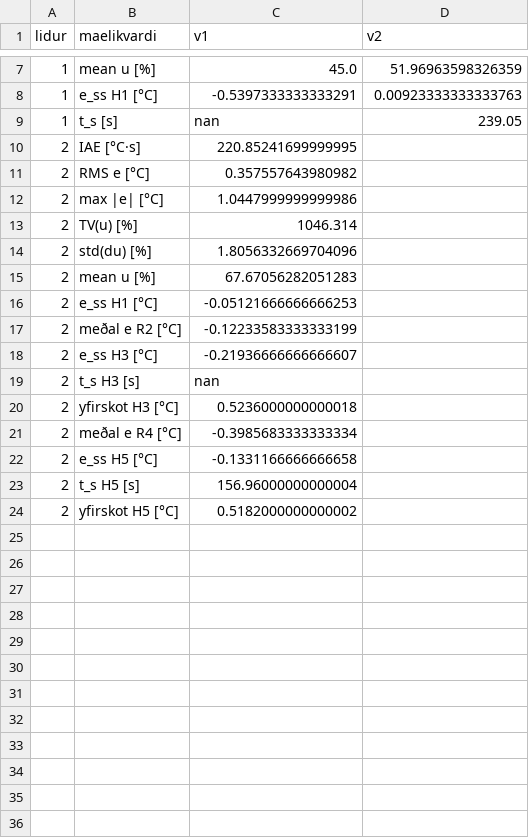
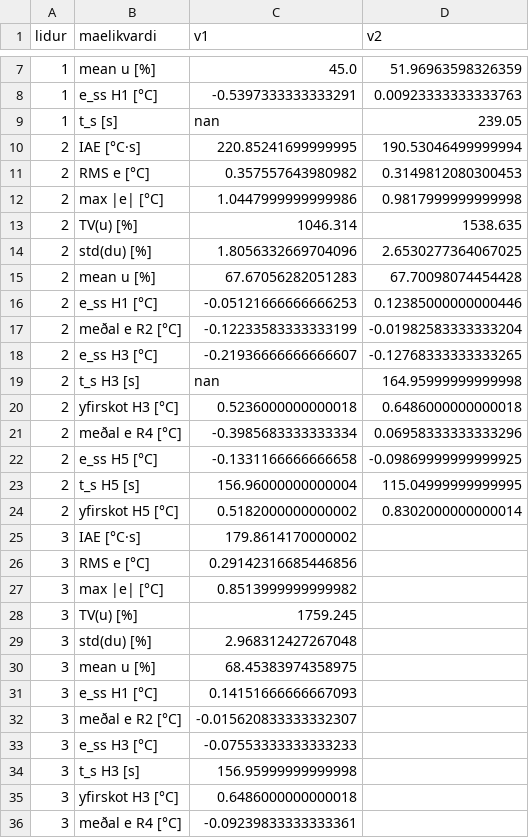
Before and after one commit to bjd5/Honnunnarverkefni, a CSV file: data/metrics.csv, drawn as a sheet; only a part is shown, gaps mark what is left out; the diff covers the shown part only.

```diff
--- a/data/metrics.csv
+++ b/data/metrics.csv
@@ -9,16 +9,28 @@ lidur,maelikvardi,v1,v2
 1,t_s [s],nan,239.05
-2,IAE [°C·s],220.85241699999995
-2,RMS e [°C],0.357557643980982
-2,max |e| [°C],1.0447999999999986
-2,TV(u) [%],1046.314
-2,std(du) [%],1.8056332669704096
-2,mean u [%],67.67056282051283
-2,e_ss H1 [°C],-0.05121666666666253
-2,meðal e R2 [°C],-0.12233583333333199
-2,e_ss H3 [°C],-0.21936666666666607
-2,t_s H3 [s],nan
-2,yfirskot H3 [°C],0.5236000000000018
-2,meðal e R4 [°C],-0.3985683333333334
-2,e_ss H5 [°C],-0.1331166666666658
-2,t_s H5 [s],156.96000000000004
-2,yfirskot H5 [°C],0.5182000000000002
+2,IAE [°C·s],220.85241699999995,190.53046499999994
+2,RMS e [°C],0.357557643980982,0.3149812080300453
+2,max |e| [°C],1.0447999999999986,0.9817999999999998
+2,TV(u) [%],1046.314,1538.635
+2,std(du) [%],1.8056332669704096,2.6530277364067025
+2,mean u [%],67.67056282051283,67.70098074454428
+2,e_ss H1 [°C],-0.05121666666666253,0.12385000000000446
+2,meðal e R2 [°C],-0.12233583333333199,-0.01982583333333204
+2,e_ss H3 [°C],-0.21936666666666607,-0.12768333333333265
+2,t_s H3 [s],nan,164.95999999999998
+2,yfirskot H3 [°C],0.5236000000000018,0.6486000000000018
+2,meðal e R4 [°C],-0.3985683333333334,0.06958333333333296
+2,e_ss H5 [°C],-0.1331166666666658,-0.09869999999999925
+2,t_s H5 [s],156.96000000000004,115.04999999999995
+2,yfirskot H5 [°C],0.5182000000000002,0.8302000000000014
+3,IAE [°C·s],179.8614170000002
+3,RMS e [°C],0.29142316685446856
+3,max |e| [°C],0.8513999999999982
+3,TV(u) [%],1759.245
+3,std(du) [%],2.968312427267048
+3,mean u [%],68.45383974358975
+3,e_ss H1 [°C],0.14151666666667093
+3,meðal e R2 [°C],-0.015620833333332307
+3,e_ss H3 [°C],-0.07553333333333233
+3,t_s H3 [s],156.95999999999998
+3,yfirskot H3 [°C],0.6486000000000018
+3,meðal e R4 [°C],-0.09239833333333361
```
Also changed, not shown: 3 added rows elsewhere in this file, 6 other files.
